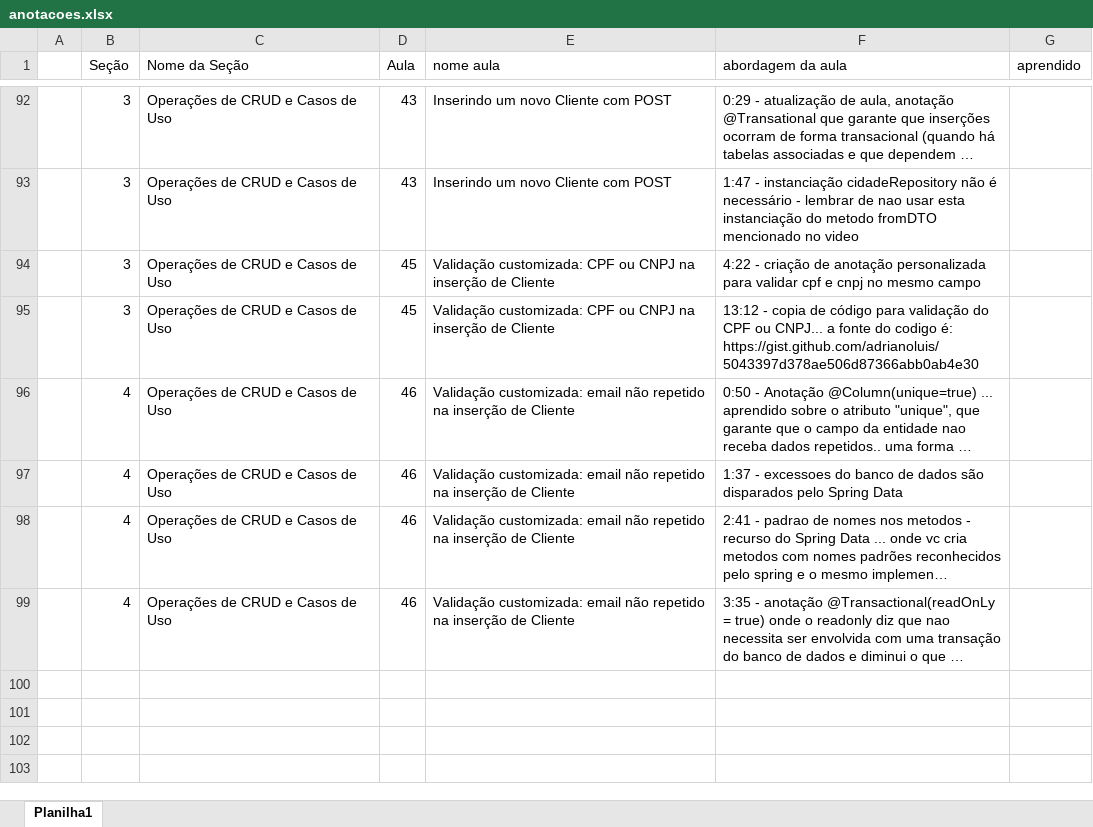
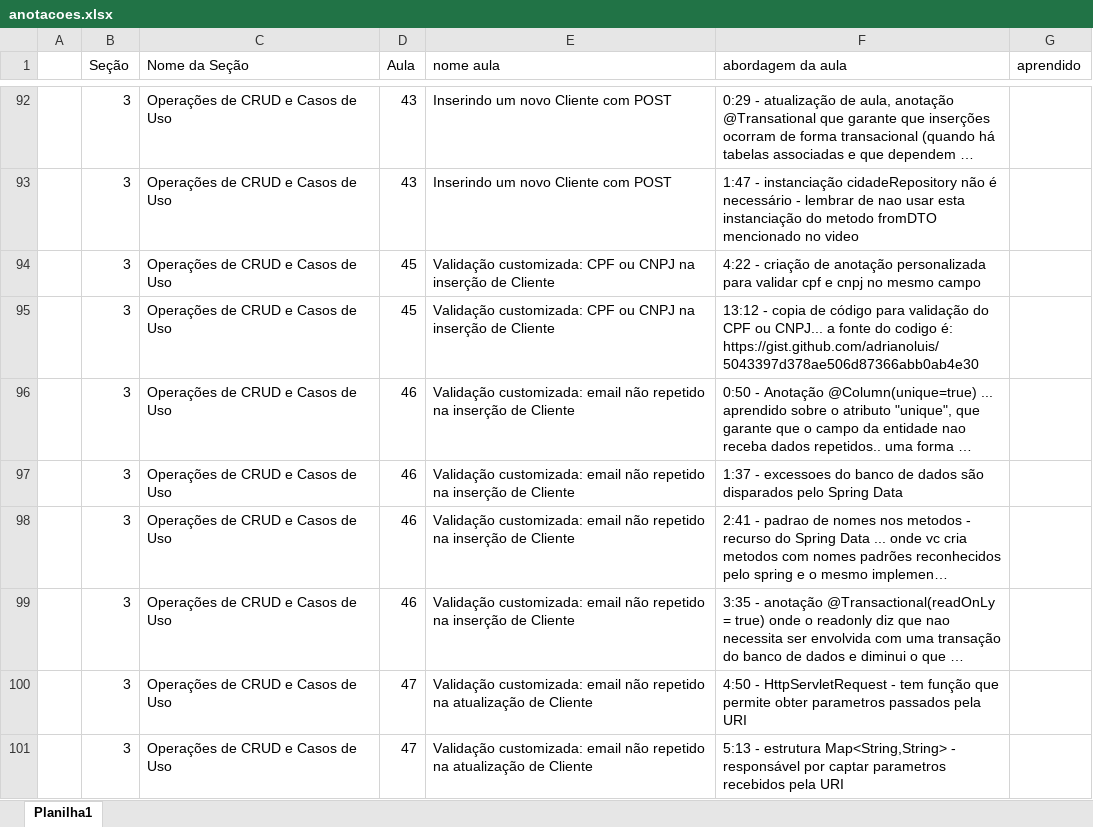
Before and after one commit to emerson-roots/spring-boot-ionic-backend, an Excel workbook: anotacoes.xlsx, sheet Planilha1, drawn as a sheet; only a part is shown, gaps mark what is left out; long unchanged cells end in …; values as stored, in another font and other column widths than the file's, no borders; table styles not drawn; the diff names each change by its address in the sheet, - before the commit and + after, or states it on an @@ line.

Commit message:
Validacao customizada: email nao repetido na atualizacao de Cliente

```diff
--- a/anotacoes.xlsx (sheet Planilha1)
+++ b/anotacoes.xlsx (sheet Planilha1)
-B96:B99 (Seção): 4
+B96:B99 (Seção): 3
+row 100:  | 3 | Operações de CRUD e Casos de Uso | 47 | Validação customizada: email não repetido na atualização de Cliente | 4:50 - HttpServletRequest - tem função que permite obter parametros passados pela URI
+row 101:  | 3 | Operações de CRUD e Casos de Uso | 47 | Validação customizada: email não repetido na atualização de Cliente | 5:13 - estrutura Map<String,String> - responsável por captar parametros recebidos pela URI
```
Also changed, not shown: 4 other files.
